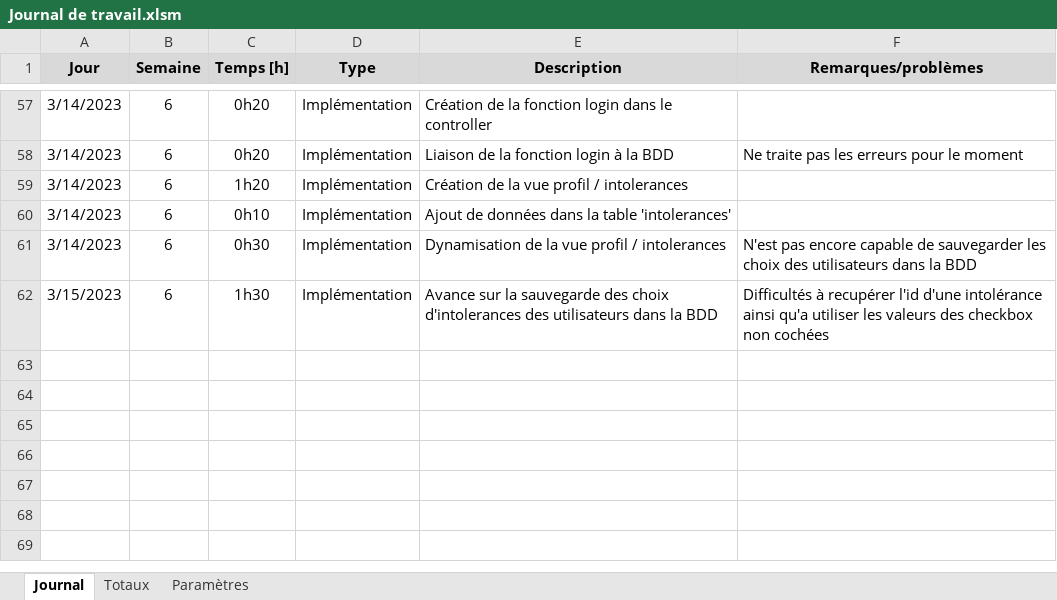
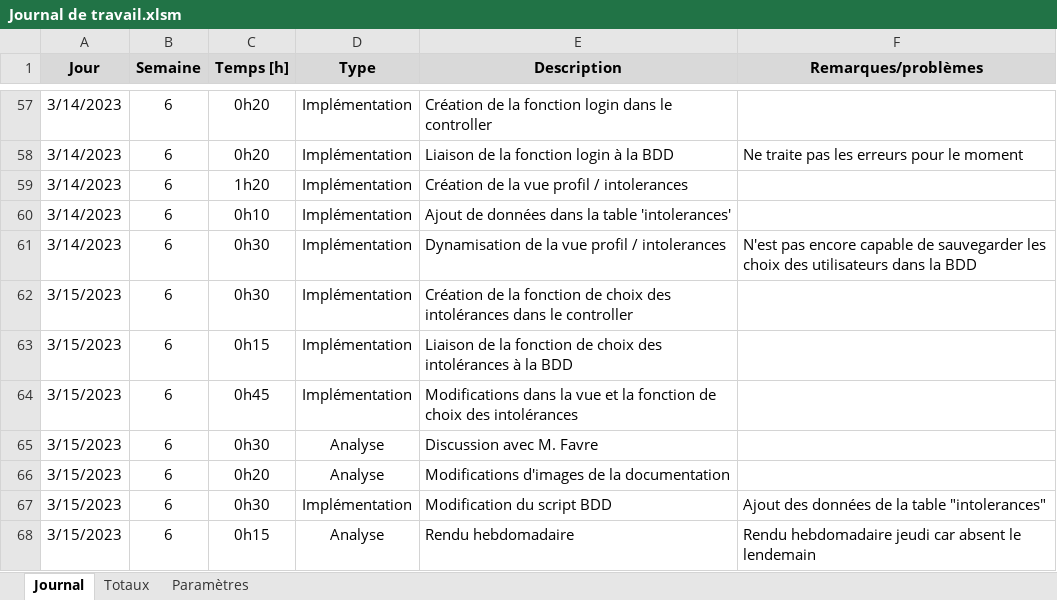
Before and after one commit to AxelPittet/Pre-TPI_2023, an Excel workbook: Documentation/Journal de Travail/Journal de travail.xlsm, sheet Journal, drawn as a sheet; only a part is shown, gaps mark what is left out; values as stored, in another font and other column widths than the file's, no borders; charts and pictures not drawn; addresses are those after the commit; the diff names each change by its address in the sheet, - before the commit and + after, or states it on an @@ line.

```diff
--- a/Documentation/Journal de Travail/Journal de travail.xlsm (sheet Journal)
+++ b/Documentation/Journal de Travail/Journal de travail.xlsm (sheet Journal)
+row 62: 3/15/2023 | 6 | 0h30 | Implémentation | Création de la fonction de choix des intolérances dans le controller
+row 63: 3/15/2023 | 6 | 0h15 | Implémentation | Liaison de la fonction de choix des intolérances à la BDD
+row 64: 3/15/2023 | 6 | 0h45 | Implémentation | Modifications dans la vue et la fonction de choix des intolérances
+row 65: 3/15/2023 | 6 | 0h30 | Analyse | Discussion avec M. Favre
+row 66: 3/15/2023 | 6 | 0h20 | Analyse | Modifications d'images de la documentation
-C67 (Temps [h]): 1h30
+C67 (Temps [h]): 0h30
-E67 (Description): Avance sur la sauvegarde des choix d'intolerances des utilisateurs dans la BDD
+E67 (Description): Modification du script BDD
-F67 (Remarques/problèmes): Difficultés à recupérer l'id d'une intolérance ainsi qu'a utiliser les valeurs des checkbox non cochées
+F67 (Remarques/problèmes): Ajout des données de la table "intolerances"
+row 68: 3/15/2023 | 6 | 0h15 | Analyse | Rendu hebdomadaire | Rendu hebdomadaire jeudi car absent le lendemain
```
Also changed, not shown: 2 other files.
